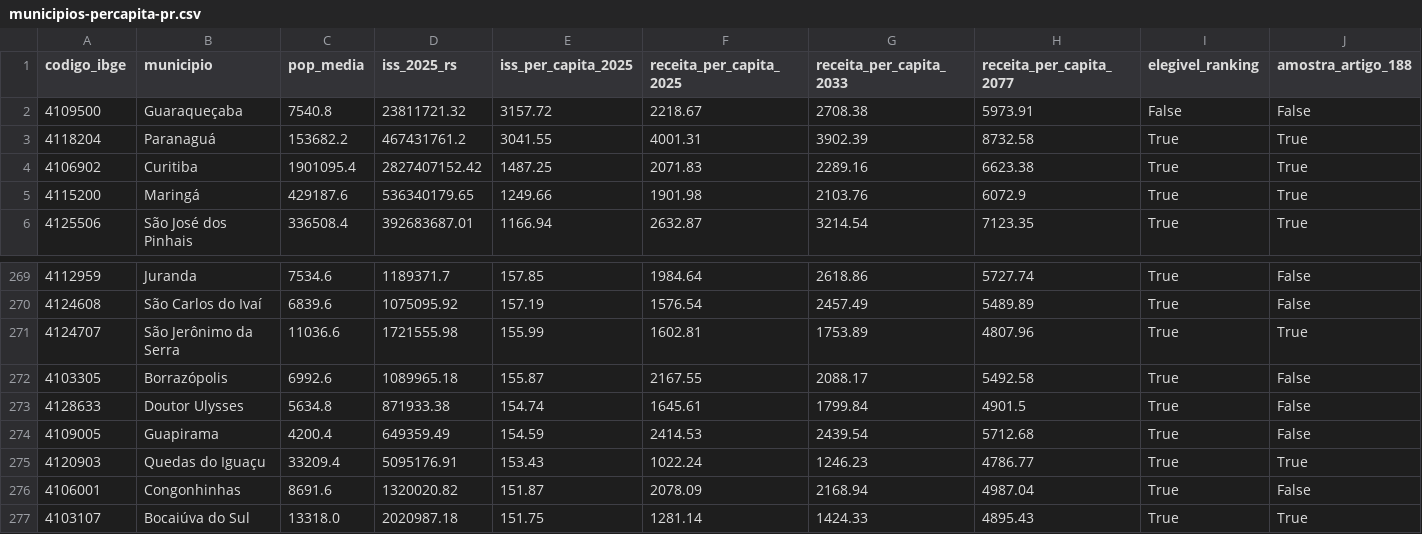
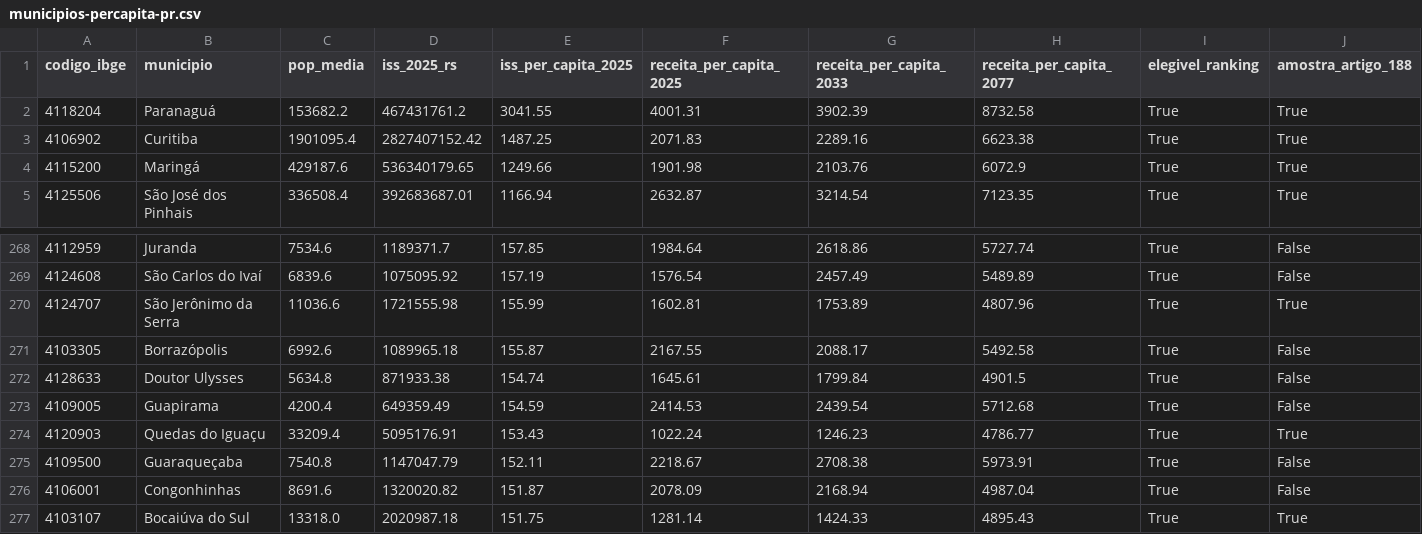
Before and after one commit to EduardoAraujoOx/site-eduardo, a CSV file: data/auditoria-pr-validacao/tabelas-artigo/municipios-percapita-pr.csv, drawn as a sheet; only a part is shown, gaps mark what is left out.

```diff
--- a/data/auditoria-pr-validacao/tabelas-artigo/municipios-percapita-pr.csv
+++ b/data/auditoria-pr-validacao/tabelas-artigo/municipios-percapita-pr.csv
@@ -1,3 +1,2 @@
 codigo_ibge,municipio,pop_media,iss_2025_rs,iss_per_capita_2025,receita_per_capita_2025,receita_per_capita_2033,receita_per_capita_2077,elegivel_ranking,amostra_artigo_188
-4109500,Guaraqueçaba,7540.8,23811721.32,3157.72,2218.67,2708.38,5973.91,False,False
 4118204,Paranaguá,153682.2,467431761.2,3041.55,4001.31,3902.39,8732.58,True,True
@@ -275,2 +274,3 @@
 4120903,Quedas do Iguaçu,33209.4,5095176.91,153.43,1022.24,1246.23,4786.77,True,True
+4109500,Guaraqueçaba,7540.8,1147047.79,152.11,2218.67,2708.38,5973.91,True,False
 4106001,Congonhinhas,8691.6,1320020.82,151.87,2078.09,2168.94,4987.04,True,False
```
Also changed, not shown: 3 other files.
